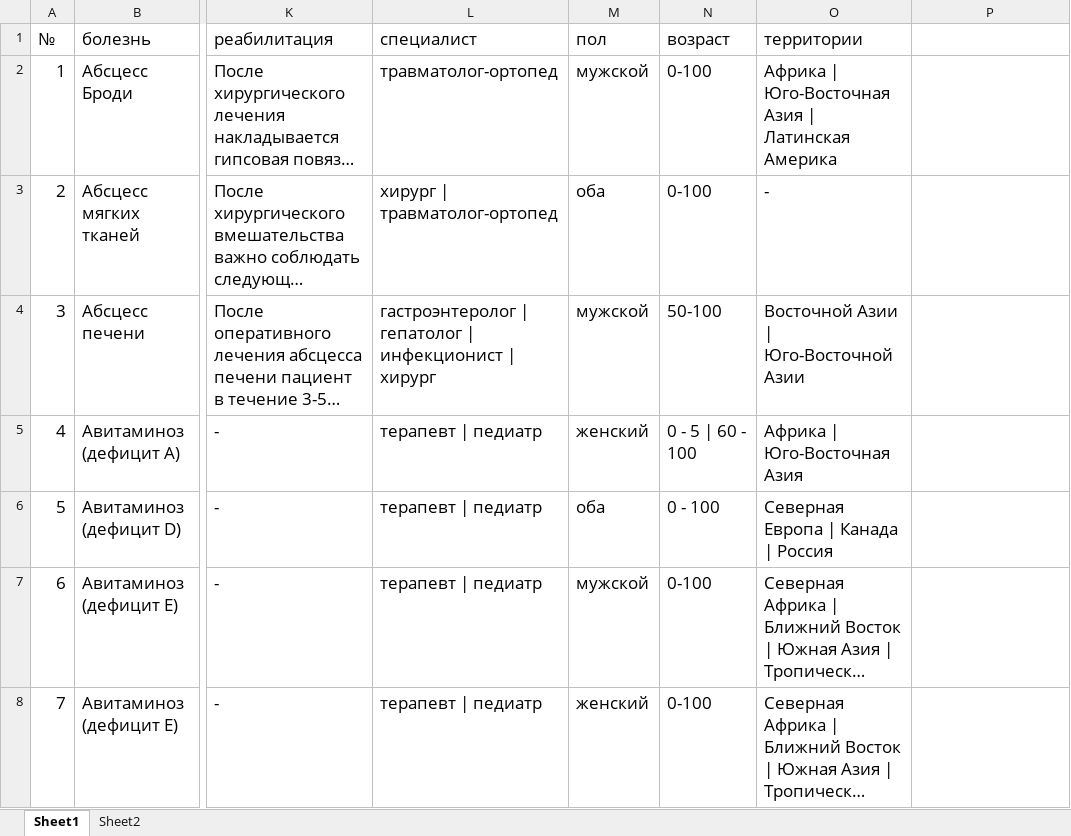
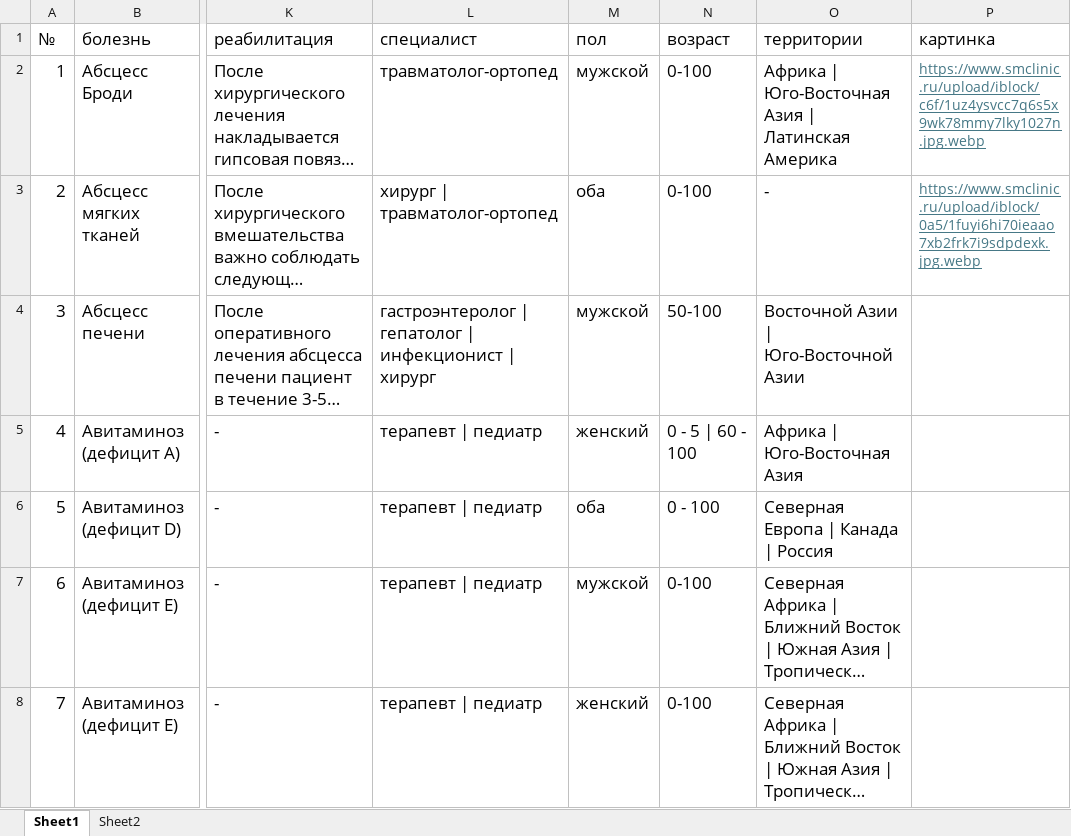
Before and after one commit to antipozitife/sealara, an Excel workbook: Database/deseases.xlsx, sheet Sheet1, drawn as a sheet; only a part is shown, gaps mark what is left out; long unchanged cells end in …; values as stored, in another font and other column widths than the file's, no borders; the diff names each change by its address in the sheet, - before the commit and + after, or states it on an @@ line.

Commit message:
added DeseasesPage and DeasesPage

```diff
--- a/Database/deseases.xlsx (sheet Sheet1)
+++ b/Database/deseases.xlsx (sheet Sheet1)
-P1: (empty)
+P1: картинка
-P2 (картинка): (empty)
+P2 (картинка): https://www.smclinic.ru/upload/iblock/c6f/1uz4ysvcc7q6s5x9wk78mmy7lky1027n.jpg.webp
-P3 (картинка): (empty)
+P3 (картинка): https://www.smclinic.ru/upload/iblock/0a5/1fuyi6hi70ieaao7xb2frk7i9sdpdexk.jpg.webp
```
Also changed, not shown: 25 other files.
